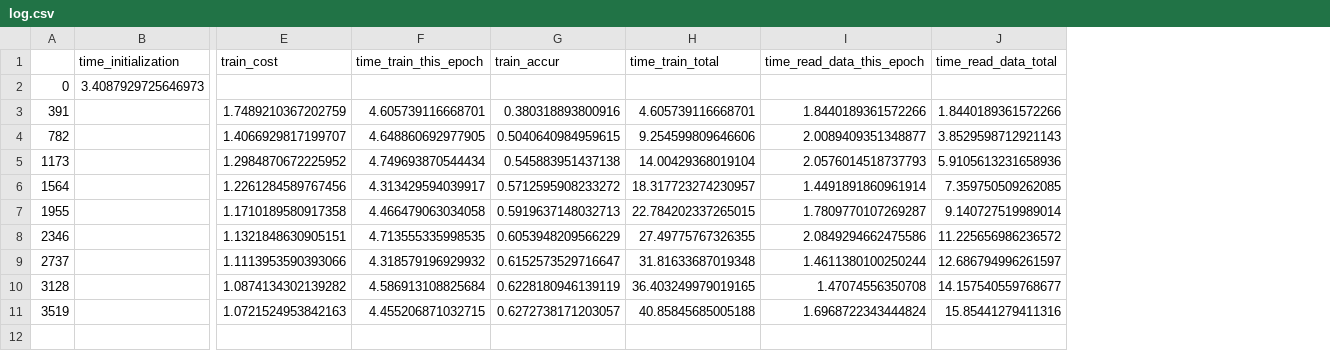
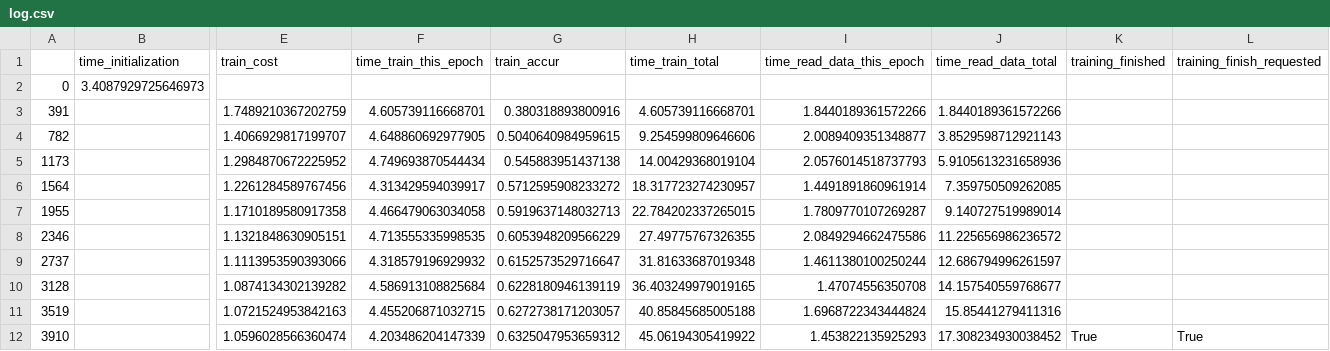
Before and after one commit to lukemetz/MLFun, a CSV file: updates/job3/log.csv, drawn as a sheet; only a part is shown, gaps mark what is left out; rows hold the shown columns only; the diff names each change by its address in the sheet, - before the commit and + after, or states it on an @@ line.

Commit message:
finished@ 10

```diff
--- a/updates/job3/log.csv
+++ b/updates/job3/log.csv
+column K (training_finished), empty
+column L (training_finish_requested), empty
+row 12: 3910 |  | 1.0596028566360474 | 4.203486204147339 | 0.6325047953659312 | 45.06194305419922 | 1.453822135925293 | 17.308234930038452 | True | True
```
